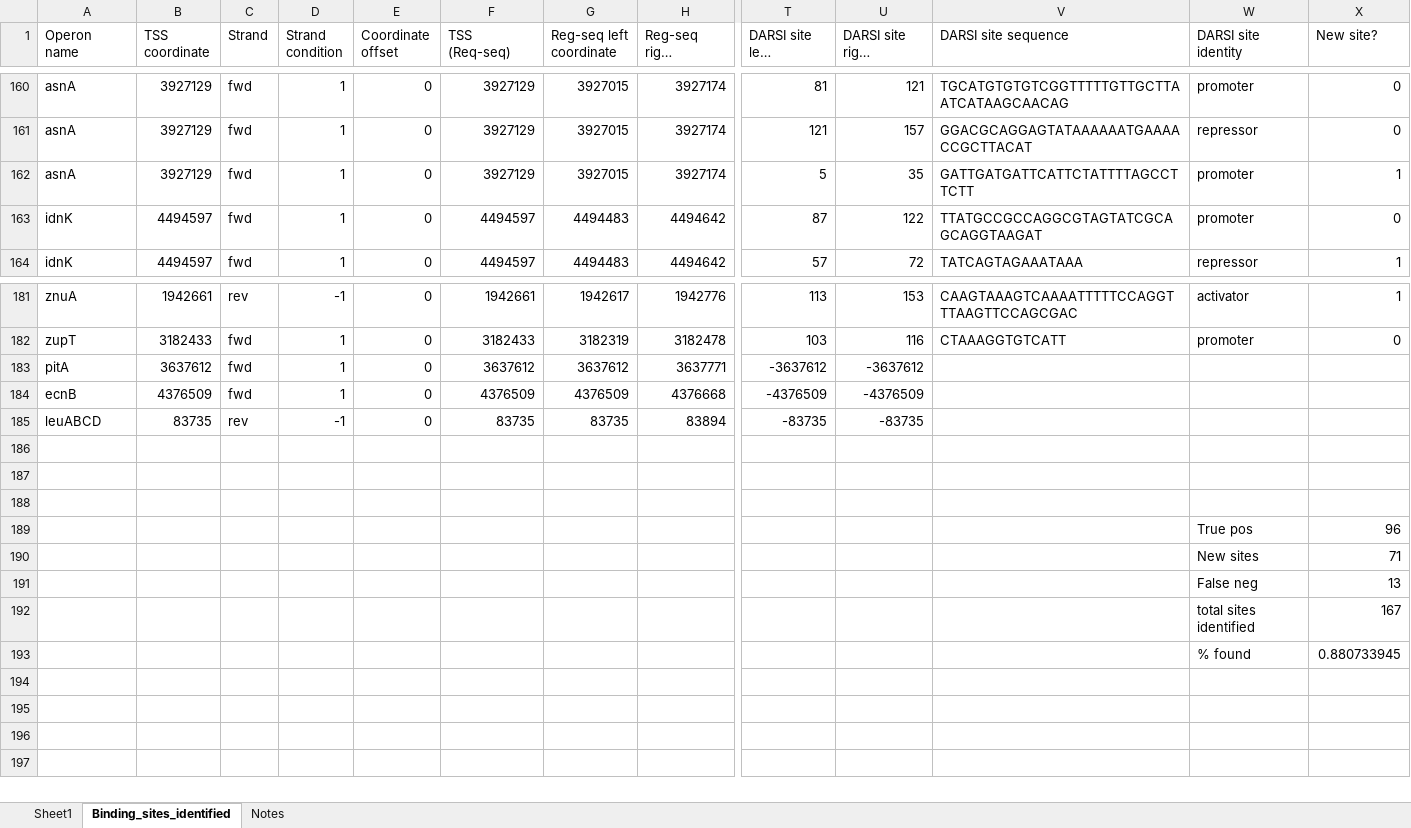
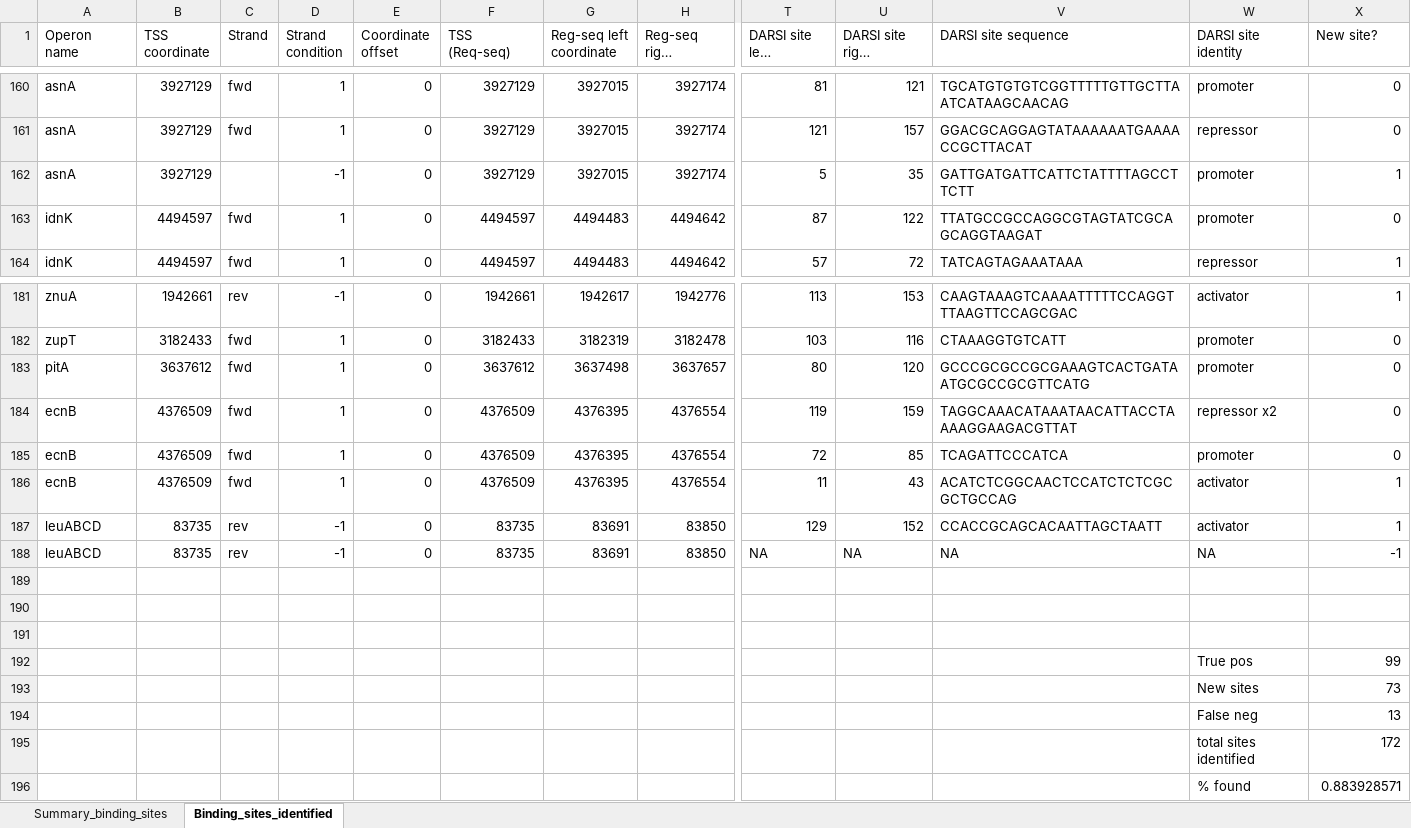
Before and after one commit to armankarshenas/DARSI, an Excel workbook: data/binding_sites.xlsx, sheet Binding_sites_identified, drawn as a sheet; only a part is shown, gaps mark what is left out; long unchanged cells end in …; values as stored, in another font and other column widths than the file's, no cell formats; removed rows and columns are numbered as before the commit, all else as after; rows hold the shown columns only; the diff names each change by its address in the sheet, - before the commit and + after, or states it on an @@ line.

```diff
--- a/data/binding_sites.xlsx (sheet Binding_sites_identified)
+++ b/data/binding_sites.xlsx (sheet Binding_sites_identified)
-sheet tab: Sheet1
+sheet tab: Summary_binding_sites
-sheet tab: Notes
-C162 (Strand): fwd
+C162 (Strand): (empty)
-D162 (Strand condition): 1
+D162 (Strand condition): -1
-row 183: pitA | 3637612 | fwd | 1 | 0 | 3637612 | 3637612 | 3637771 | -3637612 | -3637612
-row 184: ecnB | 4376509 | fwd | 1 | 0 | 4376509 | 4376509 | 4376668 | -4376509 | -4376509
-row 185: leuABCD | 83735 | rev | -1 | 0 | 83735 | 83735 | 83894 | -83735 | -83735
+row 183: pitA | 3637612 | fwd | 1 | 0 | 3637612 | 3637498 | 3637657 | 80 | 120 | GCCCGCGCCGCGAAAGTCACTGATAATGCGCCGCGTTCATG | promoter | 0
+row 184: ecnB | 4376509 | fwd | 1 | 0 | 4376509 | 4376395 | 4376554 | 119 | 159 | TAGGCAAACATAAATAACATTACCTAAAAGGAAGACGTTAT | repressor x2 | 0
+row 185: ecnB | 4376509 | fwd | 1 | 0 | 4376509 | 4376395 | 4376554 | 72 | 85 | TCAGATTCCCATCA | promoter | 0
+row 186: ecnB | 4376509 | fwd | 1 | 0 | 4376509 | 4376395 | 4376554 | 11 | 43 | ACATCTCGGCAACTCCATCTCTCGCGCTGCCAG | activator | 1
+row 187: leuABCD | 83735 | rev | -1 | 0 | 83735 | 83691 | 83850 | 129 | 152 | CCACCGCAGCACAATTAGCTAATT | activator | 1
+row 188: leuABCD | 83735 | rev | -1 | 0 | 83735 | 83691 | 83850 | NA | NA | NA | NA | -1
-X192 (New site?): 96
+X192 (New site?): 99
-X193 (New site?): 71
+X193 (New site?): 73
-X195 (New site?): 167
+X195 (New site?): 172
-X196 (New site?): 0.880733945
+X196 (New site?): 0.883928571
```
Also changed, not shown: sheet Summary_binding_sites, cell formats, formulas that keep their value, 38 other files.
